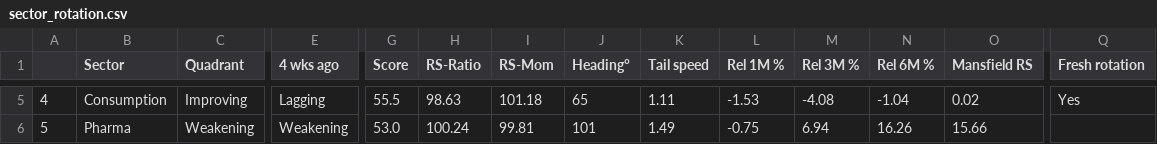
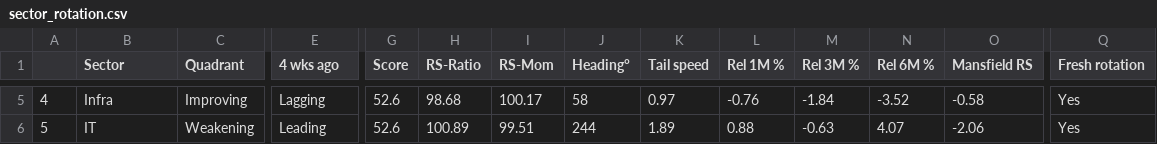
Before and after one commit to dixitdavinder-hue/Sector-Rotation-, a CSV file: docs/sector_rotation.csv, drawn as a sheet; only a part is shown, gaps mark what is left out; the diff covers the shown part only; the diff names each change by its address in the sheet, - before the commit and + after, or states it on an @@ line.

```diff
--- a/docs/sector_rotation.csv
+++ b/docs/sector_rotation.csv
-B5 (Sector): Consumption
+B5 (Sector): Infra
-G5 (Score): 55.5
+G5 (Score): 52.6
-H5 (RS-Ratio): 98.63
+H5 (RS-Ratio): 98.68
-I5 (RS-Mom): 101.18
+I5 (RS-Mom): 100.17
-J5 (Heading°): 65
+J5 (Heading°): 58
-K5 (Tail speed): 1.11
+K5 (Tail speed): 0.97
-L5 (Rel 1M %): -1.53
+L5 (Rel 1M %): -0.76
-M5 (Rel 3M %): -4.08
+M5 (Rel 3M %): -1.84
-N5 (Rel 6M %): -1.04
+N5 (Rel 6M %): -3.52
-O5 (Mansfield RS): 0.02
+O5 (Mansfield RS): -0.58
-B6 (Sector): Pharma
+B6 (Sector): IT
-E6 (4 wks ago): Weakening
+E6 (4 wks ago): Leading
-G6 (Score): 53.0
+G6 (Score): 52.6
-H6 (RS-Ratio): 100.24
+H6 (RS-Ratio): 100.89
-I6 (RS-Mom): 99.81
+I6 (RS-Mom): 99.51
-J6 (Heading°): 101
+J6 (Heading°): 244
-K6 (Tail speed): 1.49
+K6 (Tail speed): 1.89
-L6 (Rel 1M %): -0.75
+L6 (Rel 1M %): 0.88
-M6 (Rel 3M %): 6.94
+M6 (Rel 3M %): -0.63
-N6 (Rel 6M %): 16.26
+N6 (Rel 6M %): 4.07
-O6 (Mansfield RS): 15.66
+O6 (Mansfield RS): -2.06
-Q6 (Fresh rotation): (empty)
+Q6 (Fresh rotation): Yes
```
Also changed, not shown: 117 edited cells elsewhere in this file, docs/stock_screener.csv, 11 other files.
